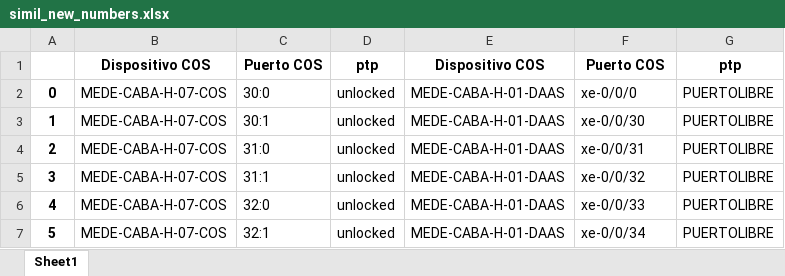
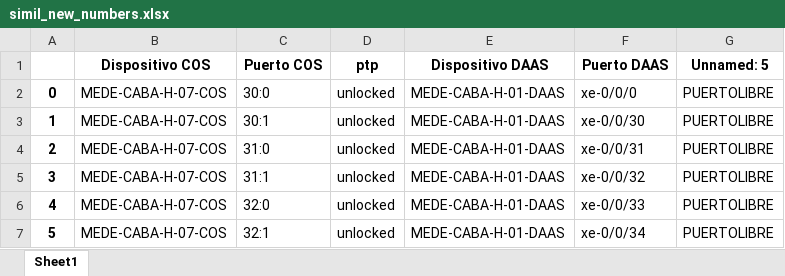
Before and after one commit to JuanH23/Automatizacion_Migracion, an Excel workbook: simil_new_numbers.xlsx, sheet Sheet1, drawn as a sheet; only a part is shown; values as stored, in another font and other column widths than the file's, no borders; the diff names each change by its address in the sheet, - before the commit and + after, or states it on an @@ line.

```diff
--- a/simil_new_numbers.xlsx (sheet Sheet1)
+++ b/simil_new_numbers.xlsx (sheet Sheet1)
-E1: Dispositivo COS
+E1: Dispositivo DAAS
-F1: Puerto COS
+F1: Puerto DAAS
-G1: ptp
+G1: Unnamed: 5
```
Also changed, not shown: new_numbers.xlsx, out10.xlsx, 14 other files.
